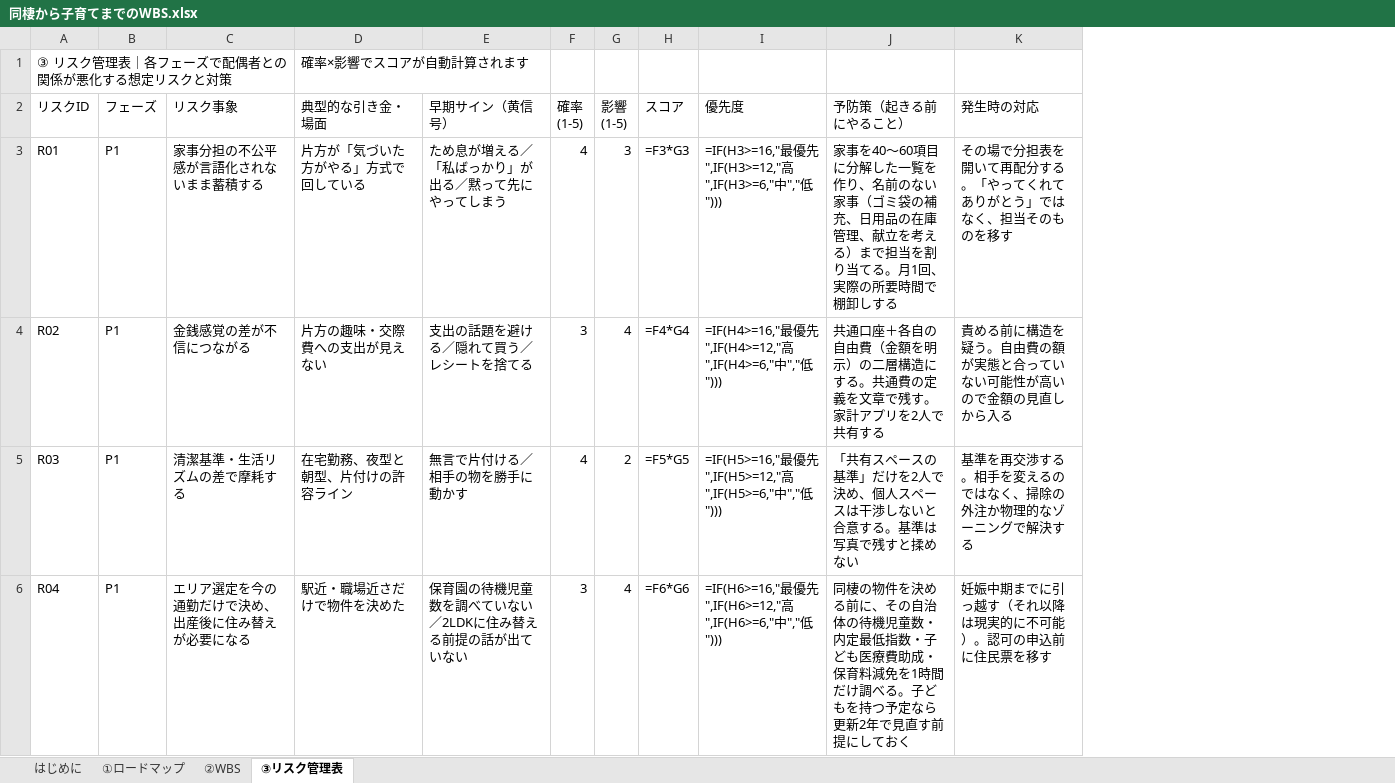
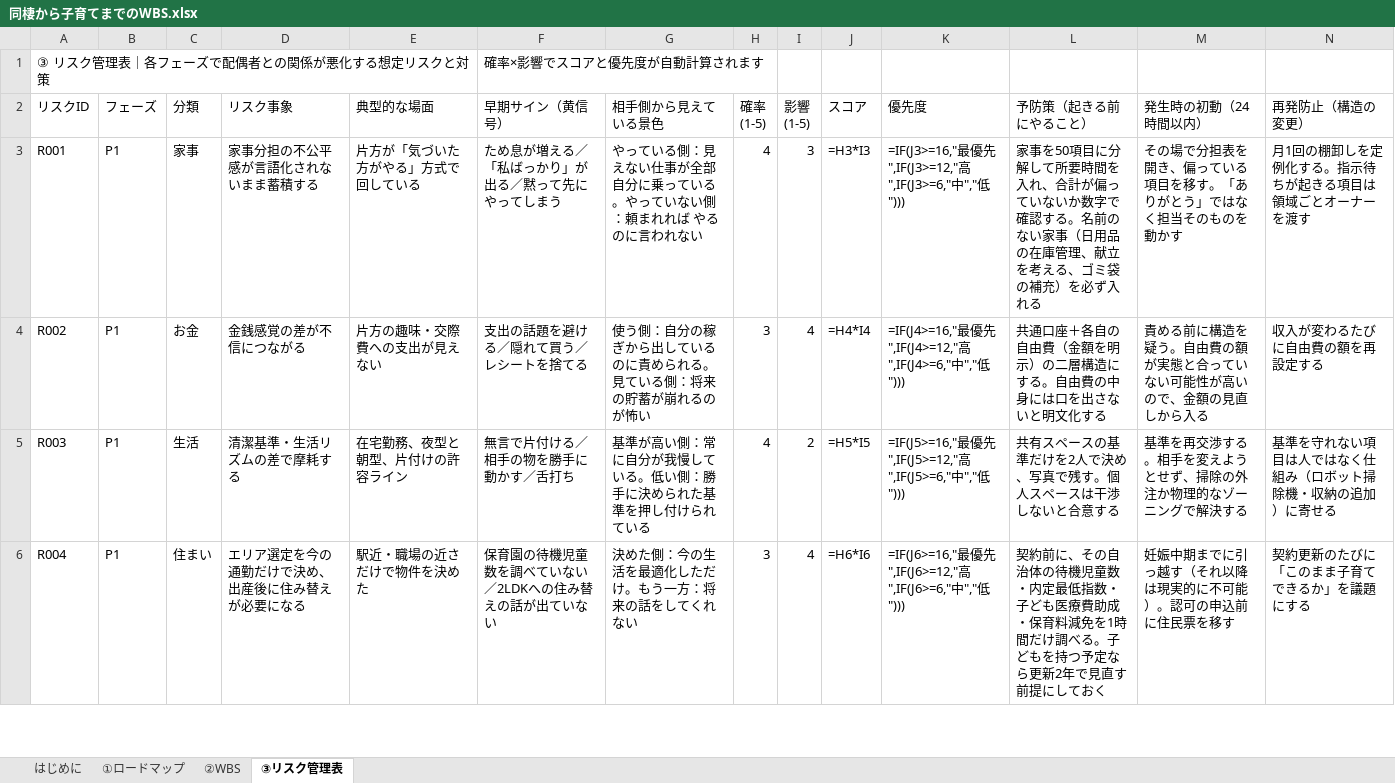
Before and after one commit to tatsumi611216-source/noe-match, an Excel workbook: docs/同棲から子育てまでのWBS.xlsx, sheet ③リスク管理表, drawn as a sheet; only a part is shown; values as stored, in another font and other column widths than the file's, no cell formats; formulas without a stored value are shown as written; conditional formats not drawn; addresses are those after the commit; the diff covers the shown part only; the diff names each change by its address in the sheet, - before the commit and + after, or states it on an @@ line.

```diff
--- a/docs/同棲から子育てまでのWBS.xlsx (sheet ③リスク管理表)
+++ b/docs/同棲から子育てまでのWBS.xlsx (sheet ③リスク管理表)
+column C (分類), rows 3-6: 家事 | お金 | 生活 | 住まい
+column G (相手側から見えている景色), rows 3-6: やっている側：見えない仕事が全部自分に乗っている。やっていない側：頼まれれば やるのに言われない | 使う側：自分の稼ぎから出しているのに責められる。見ている側：将来の貯蓄が崩れるのが怖い | 基準が高い側：常に自分が我慢している。低い側：勝手に決められた基準を押し付けられている | 決めた側：今の生活を最適化しただけ。もう一方：将来の話をしてくれない
+column N (再発防止（構造の変更）), rows 3-6: 月1回の棚卸しを定例化する。指示待ちが起きる項目は領域ごとオーナーを渡す | 収入が変わるたびに自由費の額を再設定する | 基準を守れない項目は人ではなく仕組み（ロボット掃除機・収納の追加）に寄せる | 契約更新のたびに「このまま子育てできるか」を議題にする
-E1 (典型的な場面): 確率×影響でスコアが自動計算されます
+E1 (典型的な場面): (empty)
-F1 (早期サイン（黄信号）): (empty)
+F1 (早期サイン（黄信号）): 確率×影響でスコアと優先度が自動計算されます
-E2: 典型的な引き金・場面
+E2: 典型的な場面
-M2: 発生時の対応
+M2: 発生時の初動（24時間以内）
-A3 (リスクID): R01
+A3 (リスクID): R001
-J3 (スコア): =F3*G3
+J3 (スコア): =H3*I3
-K3 (優先度): =IF(H3>=16,"最優先",IF(H3>=12,"高",IF(H3>=6,"中","…
+K3 (優先度): =IF(J3>=16,"最優先",IF(J3>=12,"高",IF(J3>=6,"中","…
-L3 (予防策（起きる前にやること）): 家事を40〜60項目に分解した一覧を作り、名前のない家事（ゴミ袋の補充、日用品の在庫管理、献立を考える）まで担当を割り当てる。月1回、実際の所要時間で棚卸しする
+L3 (予防策（起きる前にやること）): 家事を50項目に分解して所要時間を入れ、合計が偏っていないか数字で確認する。名前のない家事（日用品の在庫管理、献立を考える、ゴミ袋の補充）を必ず入れる
-M3 (発生時の初動（24時間以内）): その場で分担表を開いて再配分する。「やってくれてありがとう」ではなく、担当そのものを移す
+M3 (発生時の初動（24時間以内）): その場で分担表を開き、偏っている項目を移す。「ありがとう」ではなく担当そのものを動かす
-A4 (リスクID): R02
+A4 (リスクID): R002
-J4 (スコア): =F4*G4
+J4 (スコア): =H4*I4
-K4 (優先度): =IF(H4>=16,"最優先",IF(H4>=12,"高",IF(H4>=6,"中","…
+K4 (優先度): =IF(J4>=16,"最優先",IF(J4>=12,"高",IF(J4>=6,"中","…
-L4 (予防策（起きる前にやること）): …にする。共通費の定義を文章で残す。家計アプリを2人で共有する
+L4 (予防策（起きる前にやること）): …にする。自由費の中身には口を出さないと明文化する
-M4 (発生時の初動（24時間以内）): 責める前に構造を疑う。自由費の額が実態と合っていない可能性が高いので金額の見直しから入る
+M4 (発生時の初動（24時間以内）): 責める前に構造を疑う。自由費の額が実態と合っていない可能性が高いので、金額の見直しから入る
-A5 (リスクID): R03
+A5 (リスクID): R003
-F5 (早期サイン（黄信号）): 無言で片付ける／相手の物を勝手に動かす
+F5 (早期サイン（黄信号）): 無言で片付ける／相手の物を勝手に動かす／舌打ち
-J5 (スコア): =F5*G5
+J5 (スコア): =H5*I5
-K5 (優先度): =IF(H5>=16,"最優先",IF(H5>=12,"高",IF(H5>=6,"中","…
+K5 (優先度): =IF(J5>=16,"最優先",IF(J5>=12,"高",IF(J5>=6,"中","…
-L5 (予防策（起きる前にやること）): 「共有スペースの基準」だけを2人で決め、個人スペースは干渉しないと合意する。基準は写真で残すと揉めない
+L5 (予防策（起きる前にやること）): 共有スペースの基準だけを2人で決め、写真で残す。個人スペースは干渉しないと合意する
-M5 (発生時の初動（24時間以内）): 基準を再交渉する。相手を変えるのではなく、掃除の外注か物理的なゾーニングで解決する
+M5 (発生時の初動（24時間以内）): 基準を再交渉する。相手を変えようとせず、掃除の外注か物理的なゾーニングで解決する
-A6 (リスクID): R04
+A6 (リスクID): R004
-E6 (典型的な場面): 駅近・職場近さだけで物件を決めた
+E6 (典型的な場面): 駅近・職場の近さだけで物件を決めた
-F6 (早期サイン（黄信号）): 保育園の待機児童数を調べていない／2LDKに住み替える前提の話が出ていない
+F6 (早期サイン（黄信号）): 保育園の待機児童数を調べていない／2LDKへの住み替えの話が出ていない
-J6 (スコア): =F6*G6
+J6 (スコア): =H6*I6
-K6 (優先度): =IF(H6>=16,"最優先",IF(H6>=12,"高",IF(H6>=6,"中","…
+K6 (優先度): =IF(J6>=16,"最優先",IF(J6>=12,"高",IF(J6>=6,"中","…
-L6 (予防策（起きる前にやること）): 同棲の物件を決める前に、そ…
+L6 (予防策（起きる前にやること）): 契約前に、そ…
```
Also changed, not shown: 92 added rows, 4 removed rows and 158 edited cells elsewhere in this sheet, sheet ②WBS, sheet はじめに, sheet ①ロードマップ, cell formats, 2 other files.
